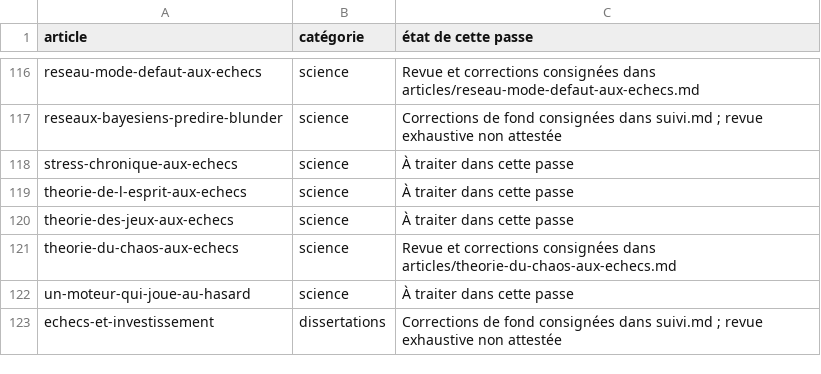
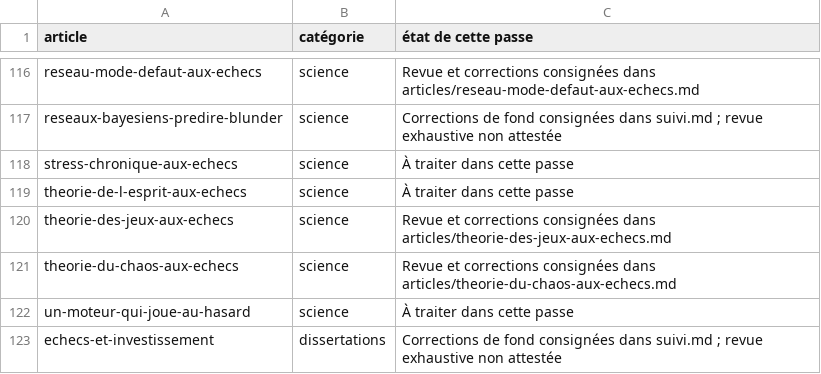
Before and after one commit to Frozalex/blogdungaucher, a TSV file: docs/corrections-editoriales/etat-articles.tsv, drawn as a sheet; only a part is shown, gaps mark what is left out.

Commit message:
fix(theorie-des-jeux): rétablir les définitions et les limites des résultats

```diff
--- a/docs/corrections-editoriales/etat-articles.tsv
+++ b/docs/corrections-editoriales/etat-articles.tsv
@@ -119,3 +119,3 @@ stress-chronique-aux-echecs	science	À traiter dans cette passe
 theorie-de-l-esprit-aux-echecs	science	À traiter dans cette passe
-theorie-des-jeux-aux-echecs	science	À traiter dans cette passe
+theorie-des-jeux-aux-echecs	science	Revue et corrections consignées dans articles/theorie-des-jeux-aux-echecs.md
 theorie-du-chaos-aux-echecs	science	Revue et corrections consignées dans articles/theorie-du-chaos-aux-echecs.md
```
Also changed, not shown: 2 other files.
